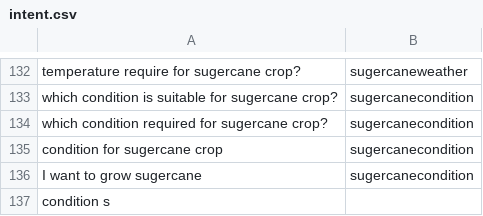
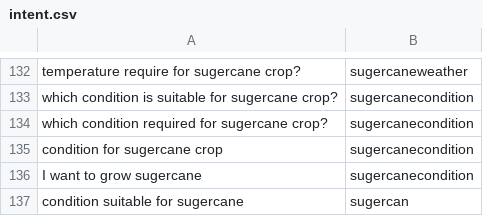
Before and after one commit to reflectstars/NLP-ANN-Agriculture-Chatbot, a CSV file: datasets/intent.csv, drawn as a sheet; only a part is shown, gaps mark what is left out.

Commit message:
fix rotation

```diff
--- a/datasets/intent.csv
+++ b/datasets/intent.csv
@@ -136,2 +136,2 @@ condition for sugercane crop,sugercanecondition
 I want to grow sugercane,sugercanecondition
-condition s
+condition suitable for sugercane,sugercan
```
